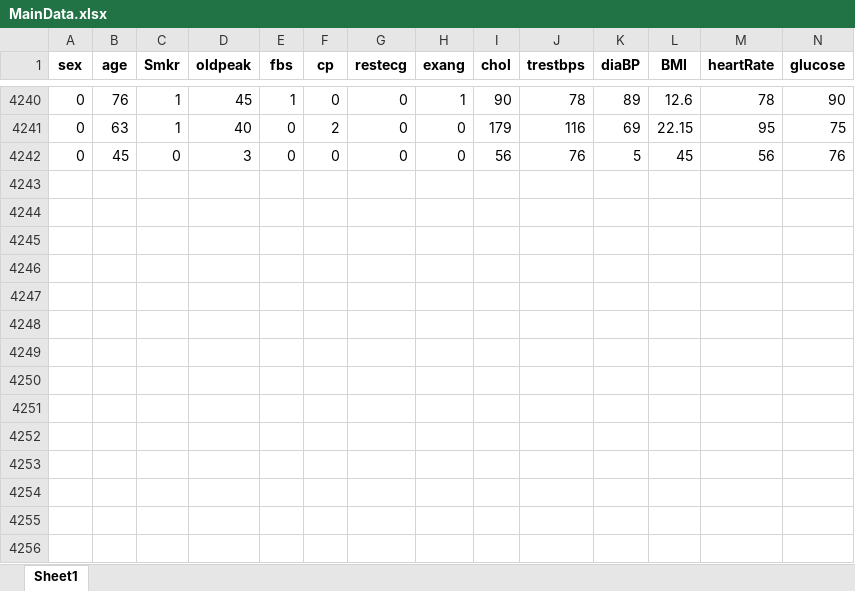
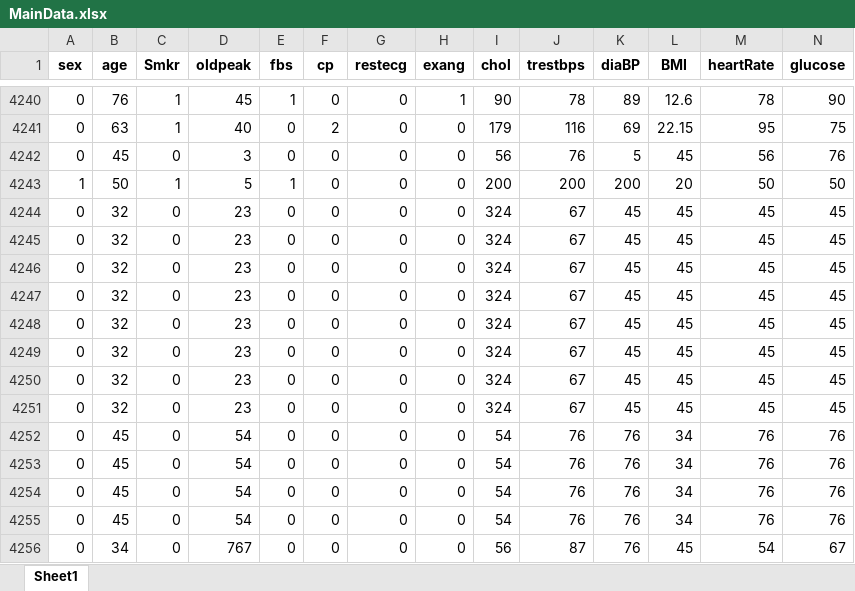
Before and after one commit to shouvikofficial/Heart-Care, an Excel workbook: MainData.xlsx, sheet Sheet1, drawn as a sheet; only a part is shown, gaps mark what is left out; values as stored, in another font and other column widths than the file's, no borders; rows hold the shown columns only; the diff names each change by its address in the sheet, - before the commit and + after, or states it on an @@ line.

```diff
--- a/MainData.xlsx (sheet Sheet1)
+++ b/MainData.xlsx (sheet Sheet1)
+row 4243: 1 | 50 | 1 | 5 | 1 | 0 | 0 | 0 | 200 | 200 | 200 | 20 | 50 | 50
+row 4244: 0 | 32 | 0 | 23 | 0 | 0 | 0 | 0 | 324 | 67 | 45 | 45 | 45 | 45
+row 4245: 0 | 32 | 0 | 23 | 0 | 0 | 0 | 0 | 324 | 67 | 45 | 45 | 45 | 45
+row 4246: 0 | 32 | 0 | 23 | 0 | 0 | 0 | 0 | 324 | 67 | 45 | 45 | 45 | 45
+row 4247: 0 | 32 | 0 | 23 | 0 | 0 | 0 | 0 | 324 | 67 | 45 | 45 | 45 | 45
+row 4248: 0 | 32 | 0 | 23 | 0 | 0 | 0 | 0 | 324 | 67 | 45 | 45 | 45 | 45
+row 4249: 0 | 32 | 0 | 23 | 0 | 0 | 0 | 0 | 324 | 67 | 45 | 45 | 45 | 45
+row 4250: 0 | 32 | 0 | 23 | 0 | 0 | 0 | 0 | 324 | 67 | 45 | 45 | 45 | 45
+row 4251: 0 | 32 | 0 | 23 | 0 | 0 | 0 | 0 | 324 | 67 | 45 | 45 | 45 | 45
+row 4252: 0 | 45 | 0 | 54 | 0 | 0 | 0 | 0 | 54 | 76 | 76 | 34 | 76 | 76
+row 4253: 0 | 45 | 0 | 54 | 0 | 0 | 0 | 0 | 54 | 76 | 76 | 34 | 76 | 76
+row 4254: 0 | 45 | 0 | 54 | 0 | 0 | 0 | 0 | 54 | 76 | 76 | 34 | 76 | 76
+row 4255: 0 | 45 | 0 | 54 | 0 | 0 | 0 | 0 | 54 | 76 | 76 | 34 | 76 | 76
+row 4256: 0 | 34 | 0 | 767 | 0 | 0 | 0 | 0 | 56 | 87 | 76 | 45 | 54 | 67
```
Also changed, not shown: NewData.xlsx, 7 other files.
